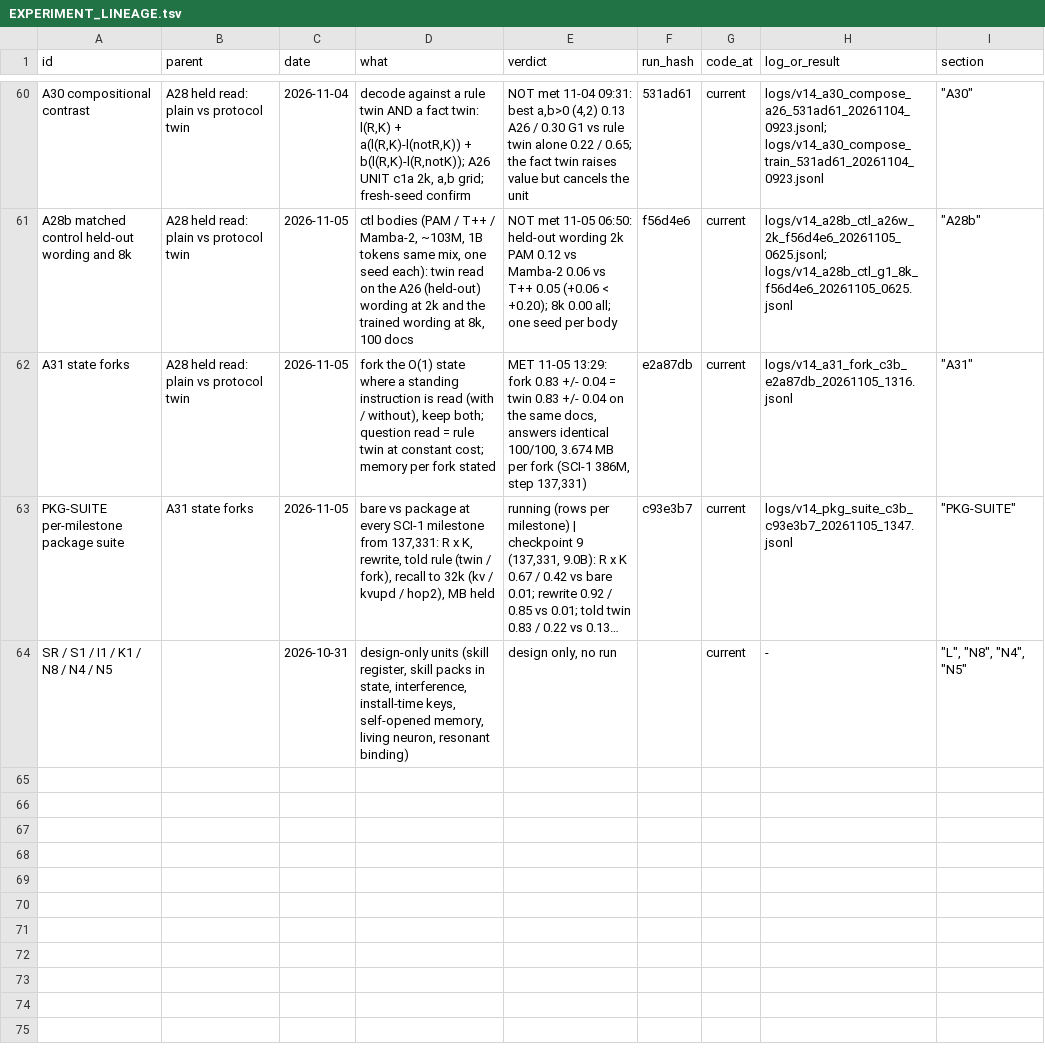
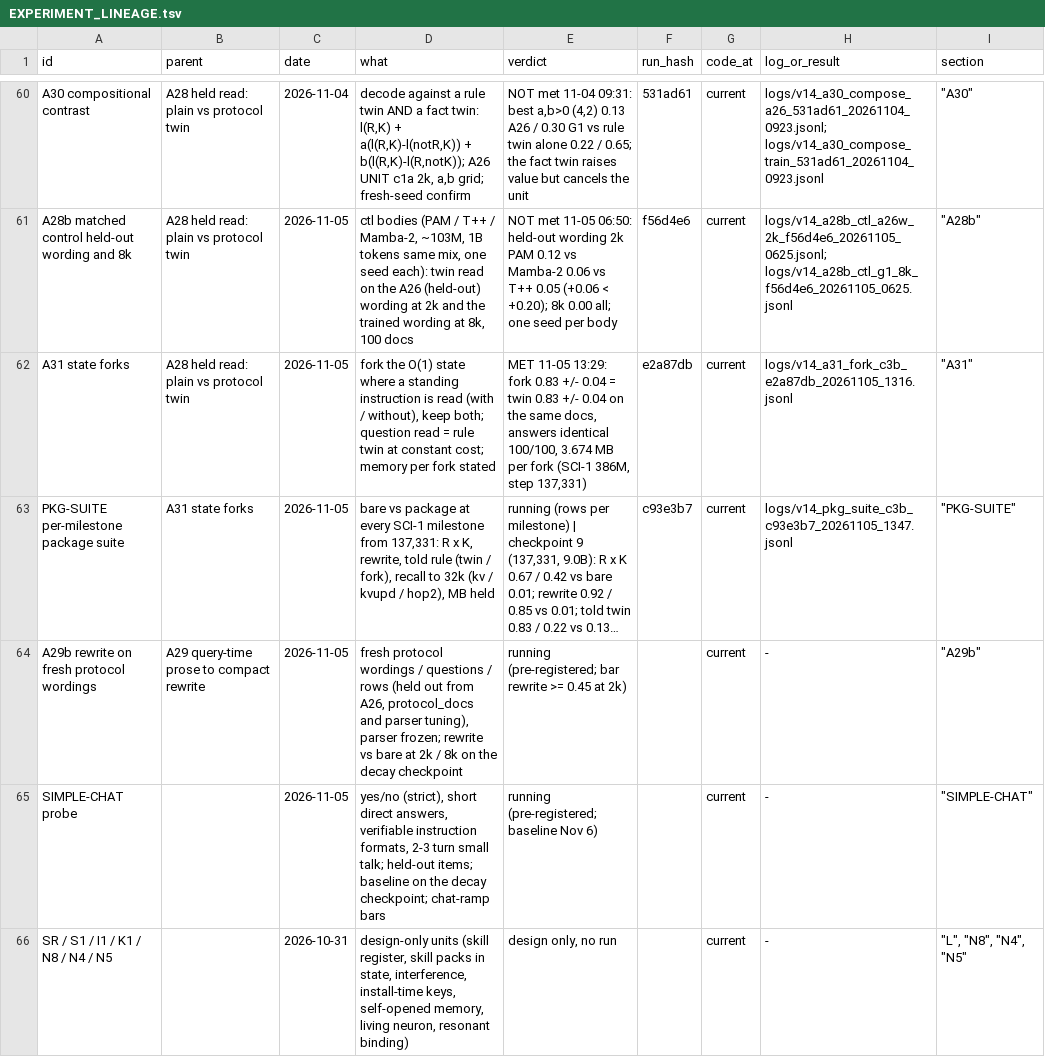
Before and after one commit to gowrav-vishwakarma/qllm2, a TSV file: v14/EXPERIMENT_LINEAGE.tsv, drawn as a sheet; only a part is shown, gaps mark what is left out; long unchanged cells end in …; the diff names each change by its address in the sheet, - before the commit and + after, or states it on an @@ line.

Commit message:
A29b (rewrite on fresh protocol wordings, frozen parser) and the SIMPLE-CHAT probe pre-registered + lineage (docs only)

```diff
--- a/v14/EXPERIMENT_LINEAGE.tsv
+++ b/v14/EXPERIMENT_LINEAGE.tsv
+row 64: A29b rewrite on fresh protocol wordings | A29 query-time prose to compact rewrite | 2026-11-05 | fresh protocol wordings / questions / rows (held out from A26, protocol_docs and parser tuning), parser frozen; rewrite vs bare at 2k / 8k on the decay checkpoint | running (pre-registered; bar rewrite >= 0.45 at 2k) |  | current | - | "A29b"
+row 65: SIMPLE-CHAT probe |  | 2026-11-05 | yes/no (strict), short direct answers, verifiable instruction formats, 2-3 turn small talk; held-out items; baseline on the decay checkpoint; chat-ramp bars | running (pre-registered; baseline Nov 6) |  | current | - | "SIMPLE-CHAT"
```
Also changed, not shown: 2 other files.
